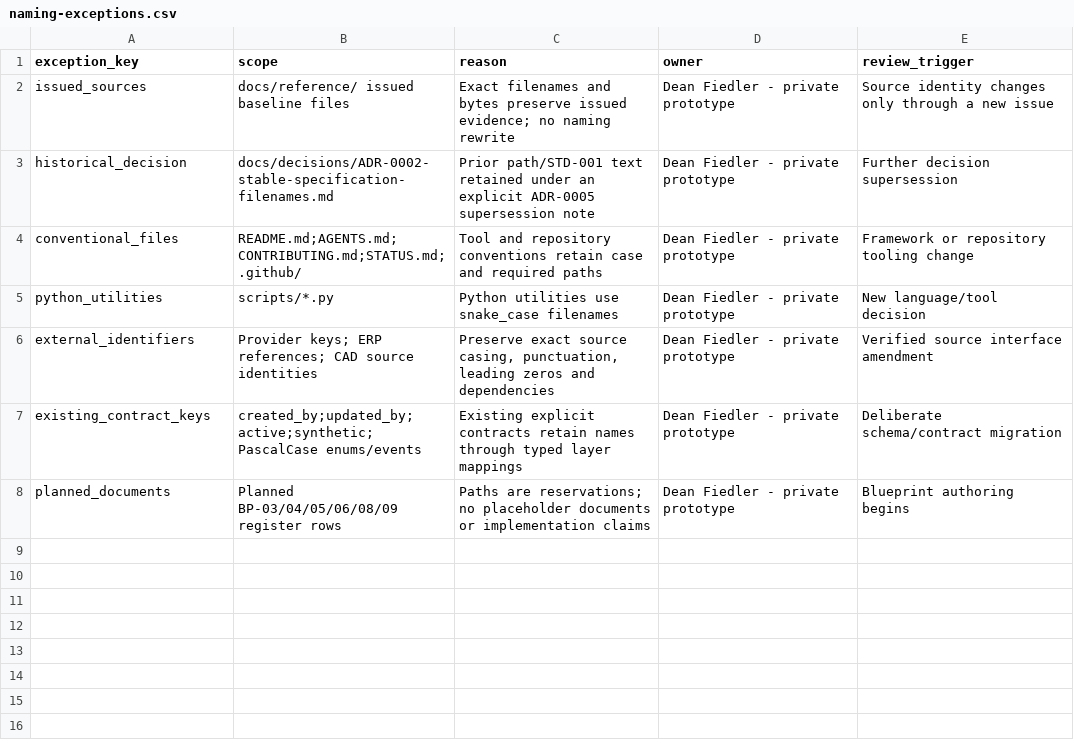
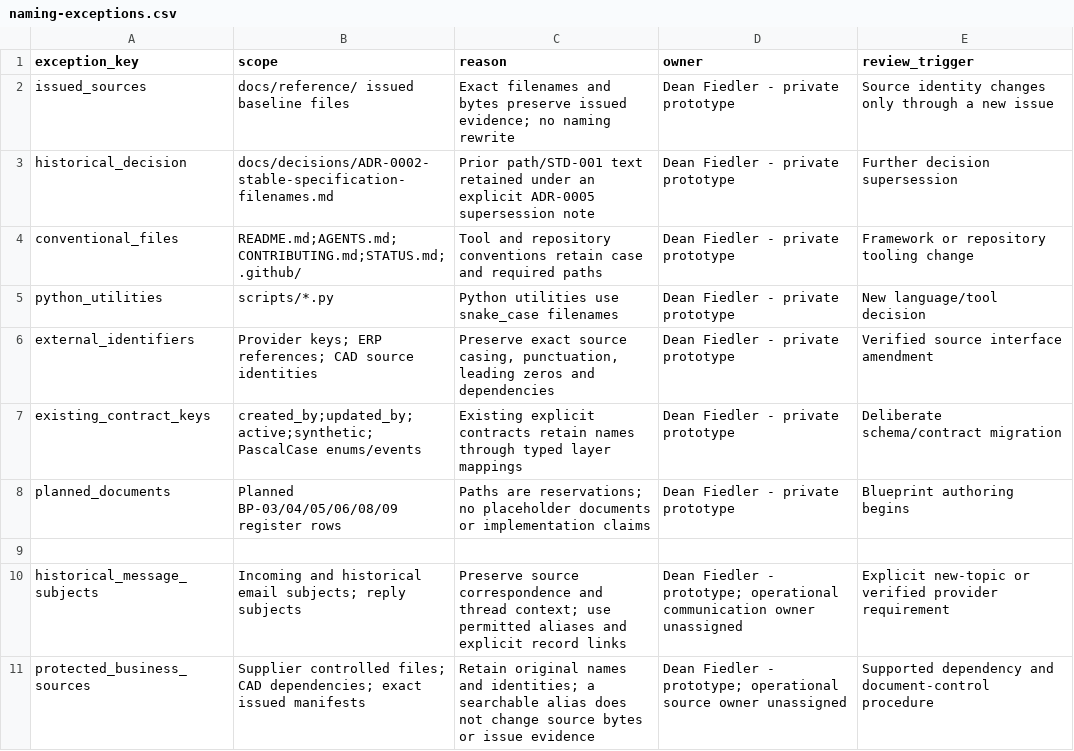
Before and after one commit to deanrfiedler-gif/powerplants-one, a CSV file: docs/standards/naming-exceptions.csv, drawn as a sheet.

```diff
--- a/docs/standards/naming-exceptions.csv
+++ b/docs/standards/naming-exceptions.csv
@@ -8 +8,4 @@ existing_contract_keys,created_by;updated_by;active;synthetic;PascalCase enums/e
 planned_documents,Planned BP-03/04/05/06/08/09 register rows,Paths are reservations; no placeholder documents or implementation claims,Dean Fiedler - private prototype,Blueprint authoring begins
+
+historical_message_subjects,Incoming and historical email subjects; reply subjects,Preserve source correspondence and thread context; use permitted aliases and explicit record links,Dean Fiedler - prototype; operational communication owner unassigned,Explicit new-topic or verified provider requirement
+protected_business_sources,Supplier controlled files; CAD dependencies; exact issued manifests,Retain original names and identities; a searchable alias does not change source bytes or issue evidence,Dean Fiedler - prototype; operational source owner unassigned,Supported dependency and document-control procedure
```
Also changed, not shown: docs/requirements/requirements.csv, docs/standards/document-register.csv, 29 other files.
